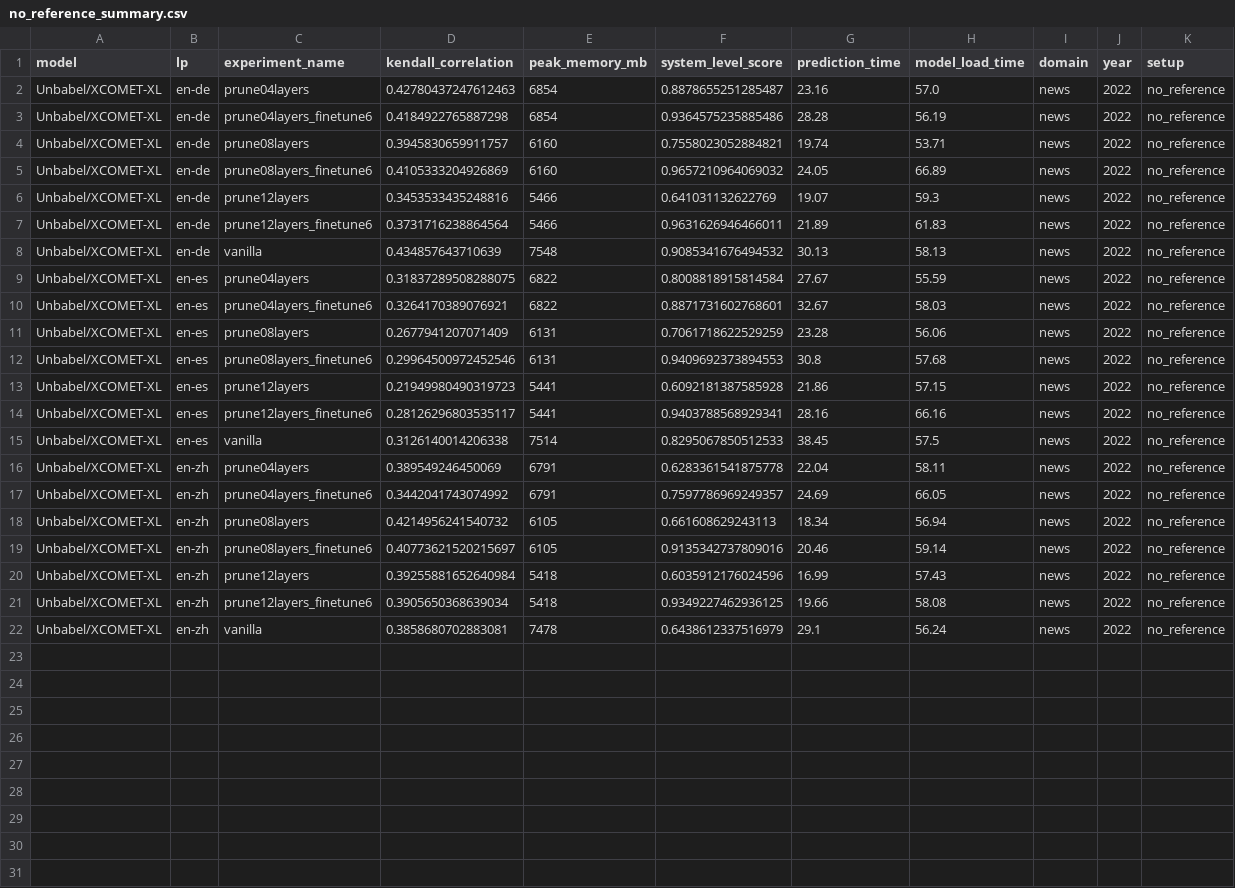
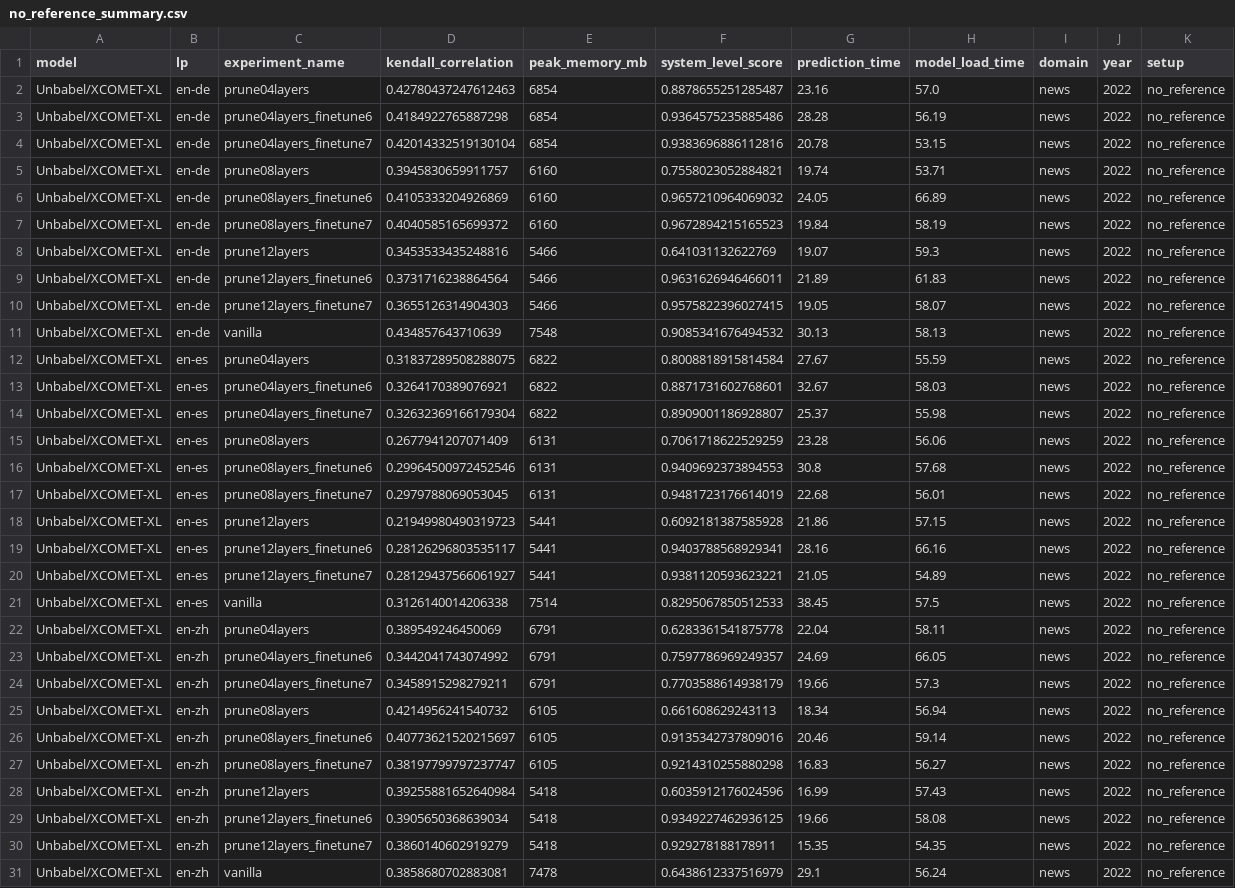
Before and after one commit to NL2G/xCOMET-lite, a CSV file: xcomet/pruning_results/no_reference_summary.csv, drawn as a sheet.

```diff
--- a/xcomet/pruning_results/no_reference_summary.csv
+++ b/xcomet/pruning_results/no_reference_summary.csv
@@ -3,6 +3,9 @@ Unbabel/XCOMET-XL,en-de,prune04layers,0.42780437247612463,6854,0.887865525128548
 Unbabel/XCOMET-XL,en-de,prune04layers_finetune6,0.4184922765887298,6854,0.9364575235885486,28.28,56.19,news,2022,no_reference
+Unbabel/XCOMET-XL,en-de,prune04layers_finetune7,0.42014332519130104,6854,0.9383696886112816,20.78,53.15,news,2022,no_reference
 Unbabel/XCOMET-XL,en-de,prune08layers,0.3945830659911757,6160,0.7558023052884821,19.74,53.71,news,2022,no_reference
 Unbabel/XCOMET-XL,en-de,prune08layers_finetune6,0.4105333204926869,6160,0.9657210964069032,24.05,66.89,news,2022,no_reference
+Unbabel/XCOMET-XL,en-de,prune08layers_finetune7,0.4040585165699372,6160,0.9672894215165523,19.84,58.19,news,2022,no_reference
 Unbabel/XCOMET-XL,en-de,prune12layers,0.3453533435248816,5466,0.641031132622769,19.07,59.3,news,2022,no_reference
 Unbabel/XCOMET-XL,en-de,prune12layers_finetune6,0.3731716238864564,5466,0.9631626946466011,21.89,61.83,news,2022,no_reference
+Unbabel/XCOMET-XL,en-de,prune12layers_finetune7,0.3655126314904303,5466,0.9575822396027415,19.05,58.07,news,2022,no_reference
 Unbabel/XCOMET-XL,en-de,vanilla,0.434857643710639,7548,0.9085341676494532,30.13,58.13,news,2022,no_reference
@@ -10,6 +13,9 @@ Unbabel/XCOMET-XL,en-es,prune04layers,0.31837289508288075,6822,0.800881891581458
 Unbabel/XCOMET-XL,en-es,prune04layers_finetune6,0.3264170389076921,6822,0.8871731602768601,32.67,58.03,news,2022,no_reference
+Unbabel/XCOMET-XL,en-es,prune04layers_finetune7,0.32632369166179304,6822,0.8909001186928807,25.37,55.98,news,2022,no_reference
 Unbabel/XCOMET-XL,en-es,prune08layers,0.2677941207071409,6131,0.7061718622529259,23.28,56.06,news,2022,no_reference
 Unbabel/XCOMET-XL,en-es,prune08layers_finetune6,0.29964500972452546,6131,0.9409692373894553,30.8,57.68,news,2022,no_reference
+Unbabel/XCOMET-XL,en-es,prune08layers_finetune7,0.2979788069053045,6131,0.9481723176614019,22.68,56.01,news,2022,no_reference
 Unbabel/XCOMET-XL,en-es,prune12layers,0.21949980490319723,5441,0.6092181387585928,21.86,57.15,news,2022,no_reference
 Unbabel/XCOMET-XL,en-es,prune12layers_finetune6,0.28126296803535117,5441,0.9403788568929341,28.16,66.16,news,2022,no_reference
+Unbabel/XCOMET-XL,en-es,prune12layers_finetune7,0.28129437566061927,5441,0.9381120593623221,21.05,54.89,news,2022,no_reference
 Unbabel/XCOMET-XL,en-es,vanilla,0.3126140014206338,7514,0.8295067850512533,38.45,57.5,news,2022,no_reference
@@ -17,6 +23,9 @@ Unbabel/XCOMET-XL,en-zh,prune04layers,0.389549246450069,6791,0.6283361541875778,
 Unbabel/XCOMET-XL,en-zh,prune04layers_finetune6,0.3442041743074992,6791,0.7597786969249357,24.69,66.05,news,2022,no_reference
+Unbabel/XCOMET-XL,en-zh,prune04layers_finetune7,0.3458915298279211,6791,0.7703588614938179,19.66,57.3,news,2022,no_reference
 Unbabel/XCOMET-XL,en-zh,prune08layers,0.4214956241540732,6105,0.661608629243113,18.34,56.94,news,2022,no_reference
 Unbabel/XCOMET-XL,en-zh,prune08layers_finetune6,0.40773621520215697,6105,0.9135342737809016,20.46,59.14,news,2022,no_reference
+Unbabel/XCOMET-XL,en-zh,prune08layers_finetune7,0.38197799797237747,6105,0.9214310255880298,16.83,56.27,news,2022,no_reference
 Unbabel/XCOMET-XL,en-zh,prune12layers,0.39255881652640984,5418,0.6035912176024596,16.99,57.43,news,2022,no_reference
 Unbabel/XCOMET-XL,en-zh,prune12layers_finetune6,0.3905650368639034,5418,0.9349227462936125,19.66,58.08,news,2022,no_reference
+Unbabel/XCOMET-XL,en-zh,prune12layers_finetune7,0.3860140602919279,5418,0.929278188178911,15.35,54.35,news,2022,no_reference
 Unbabel/XCOMET-XL,en-zh,vanilla,0.3858680702883081,7478,0.6438612337516979,29.1,56.24,news,2022,no_reference
```
Also changed, not shown: xcomet/pruning_results/with_reference_summary.csv, 20 other files.
